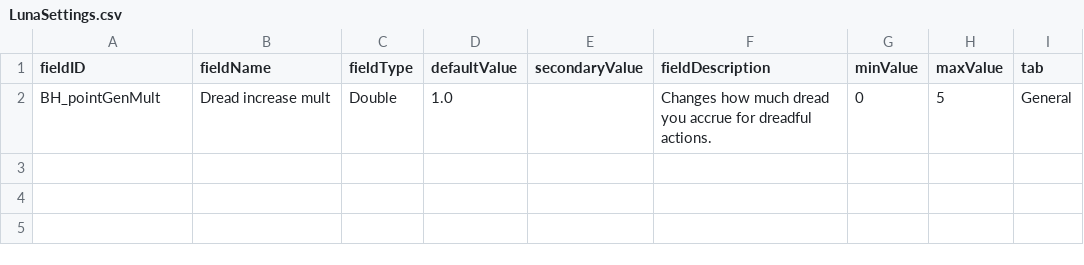
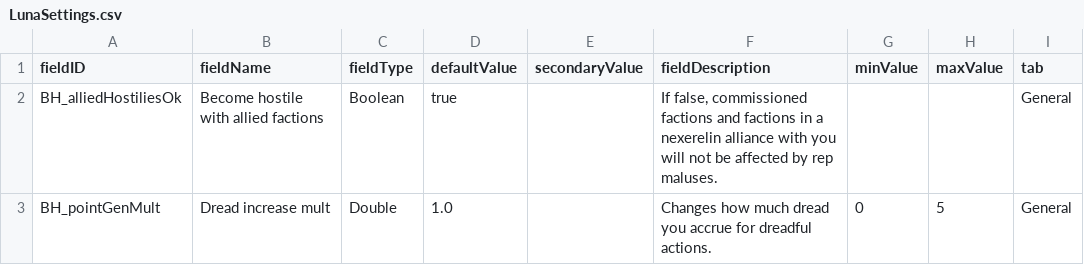
Before and after one commit to nikothedude/Blackhearted, a CSV file: data/config/LunaSettings.csv, drawn as a sheet; the diff names each change by its address in the sheet, - before the commit and + after, or states it on an @@ line.

```diff
--- a/data/config/LunaSettings.csv
+++ b/data/config/LunaSettings.csv
+row 2: BH_alliedHostiliesOk | Become hostile with allied factions | Boolean | true |  | If false, commissioned factions and factions in a nexerelin alliance with you will not be affected by rep maluses. |  |  | General
```
Also changed, not shown: 6 other files.
